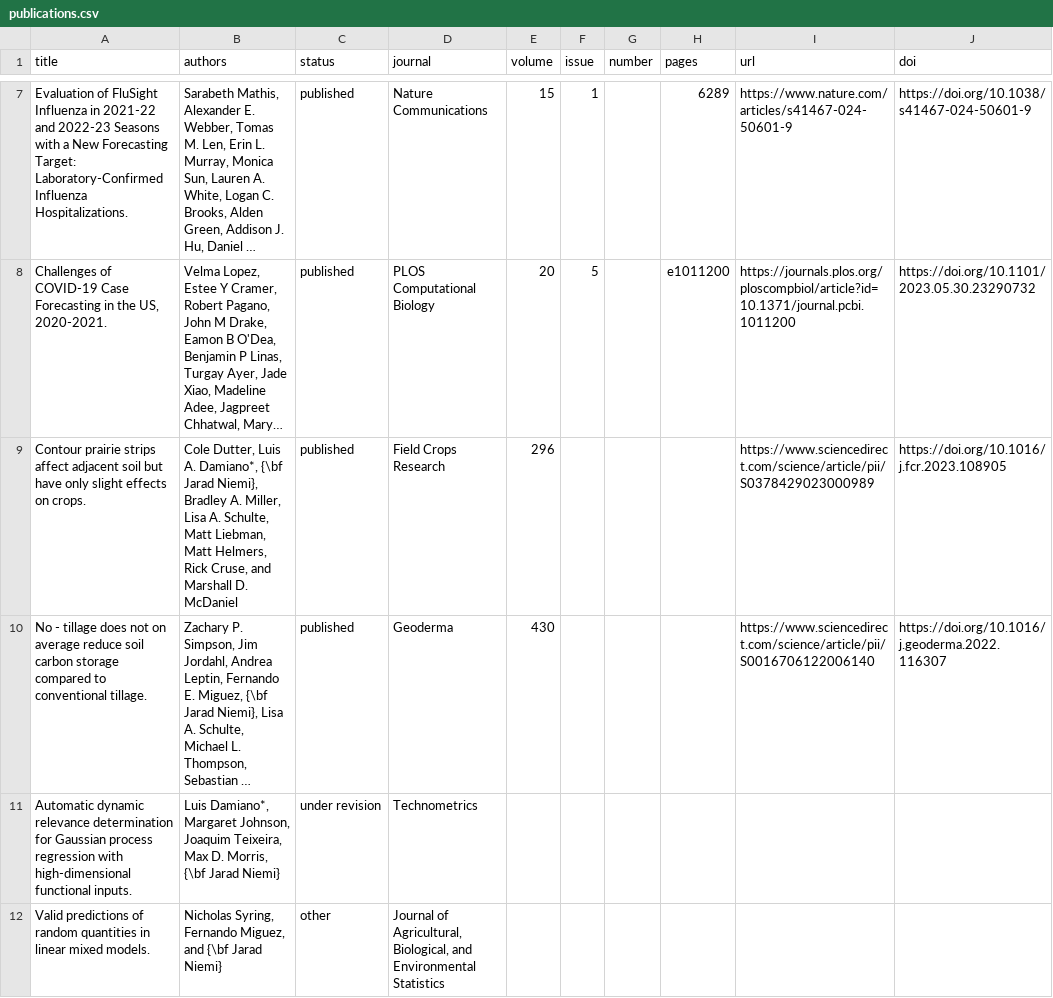
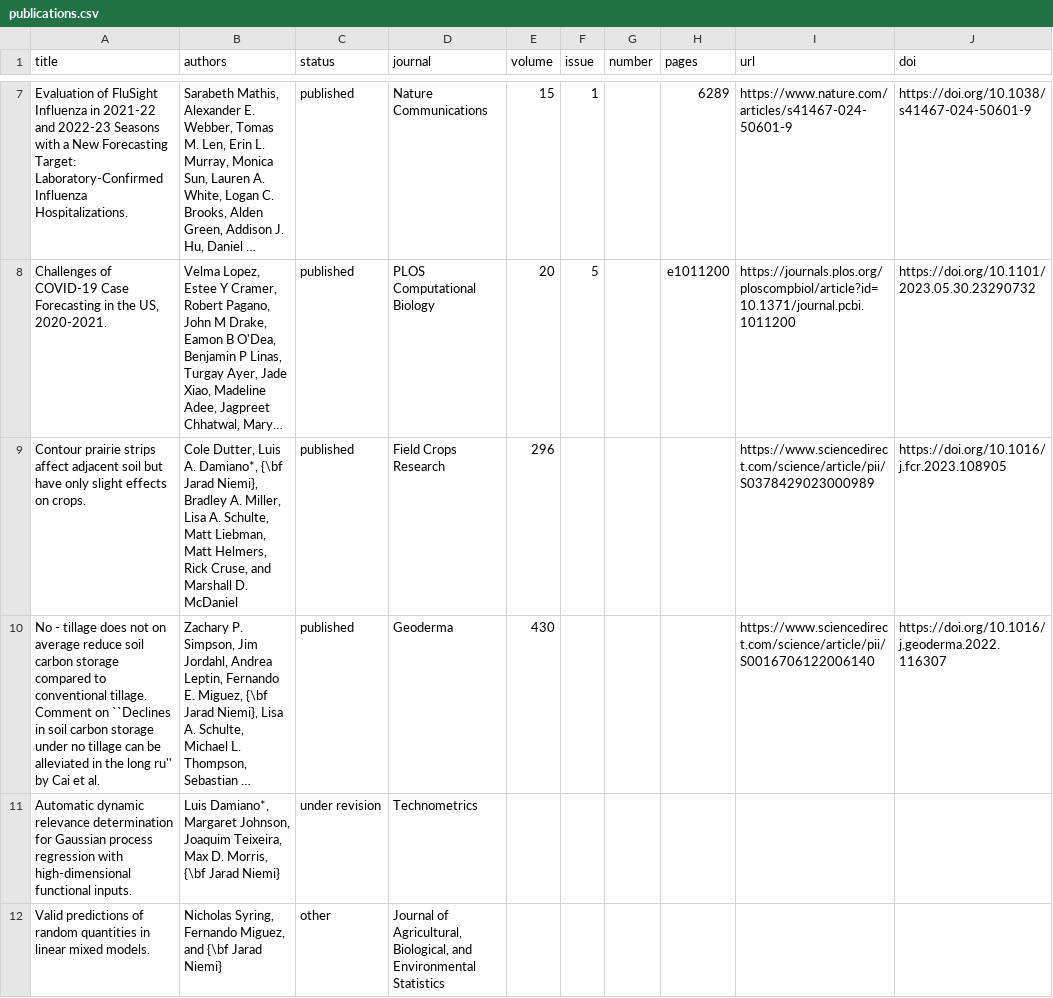
Before and after one commit to jarad/cv, a CSV file: publications.csv, drawn as a sheet; only a part is shown, gaps mark what is left out; long unchanged cells end in …; the diff names each change by its address in the sheet, - before the commit and + after, or states it on an @@ line.

Commit message:
Add details about comment

```diff
--- a/publications.csv
+++ b/publications.csv
-A10 (title): …conventional tillage.
+A10 (title): …conventional tillage. Comment on ``Declines in soil carbon storage under no tillage can be alleviated in the long ru'' by Cai et al.
```
